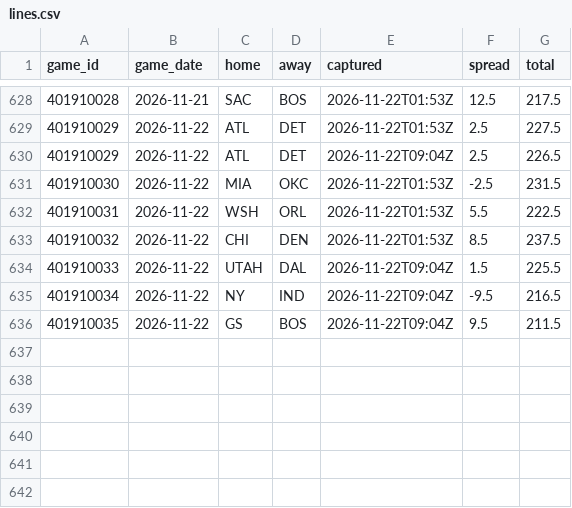
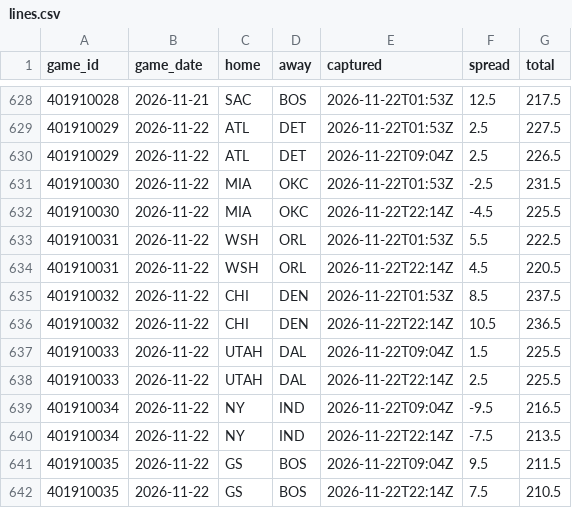
Before and after one commit to Sleepyad/nba-edge, a CSV file: data/lines.csv, drawn as a sheet; only a part is shown, gaps mark what is left out.

```diff
--- a/data/lines.csv
+++ b/data/lines.csv
@@ -631,6 +631,12 @@ game_id,game_date,home,away,captured,spread,total
 401910030,2026-11-22,MIA,OKC,2026-11-22T01:53Z,-2.5,231.5
+401910030,2026-11-22,MIA,OKC,2026-11-22T22:14Z,-4.5,225.5
 401910031,2026-11-22,WSH,ORL,2026-11-22T01:53Z,5.5,222.5
+401910031,2026-11-22,WSH,ORL,2026-11-22T22:14Z,4.5,220.5
 401910032,2026-11-22,CHI,DEN,2026-11-22T01:53Z,8.5,237.5
+401910032,2026-11-22,CHI,DEN,2026-11-22T22:14Z,10.5,236.5
 401910033,2026-11-22,UTAH,DAL,2026-11-22T09:04Z,1.5,225.5
+401910033,2026-11-22,UTAH,DAL,2026-11-22T22:14Z,2.5,225.5
 401910034,2026-11-22,NY,IND,2026-11-22T09:04Z,-9.5,216.5
+401910034,2026-11-22,NY,IND,2026-11-22T22:14Z,-7.5,213.5
 401910035,2026-11-22,GS,BOS,2026-11-22T09:04Z,9.5,211.5
+401910035,2026-11-22,GS,BOS,2026-11-22T22:14Z,7.5,210.5
```
